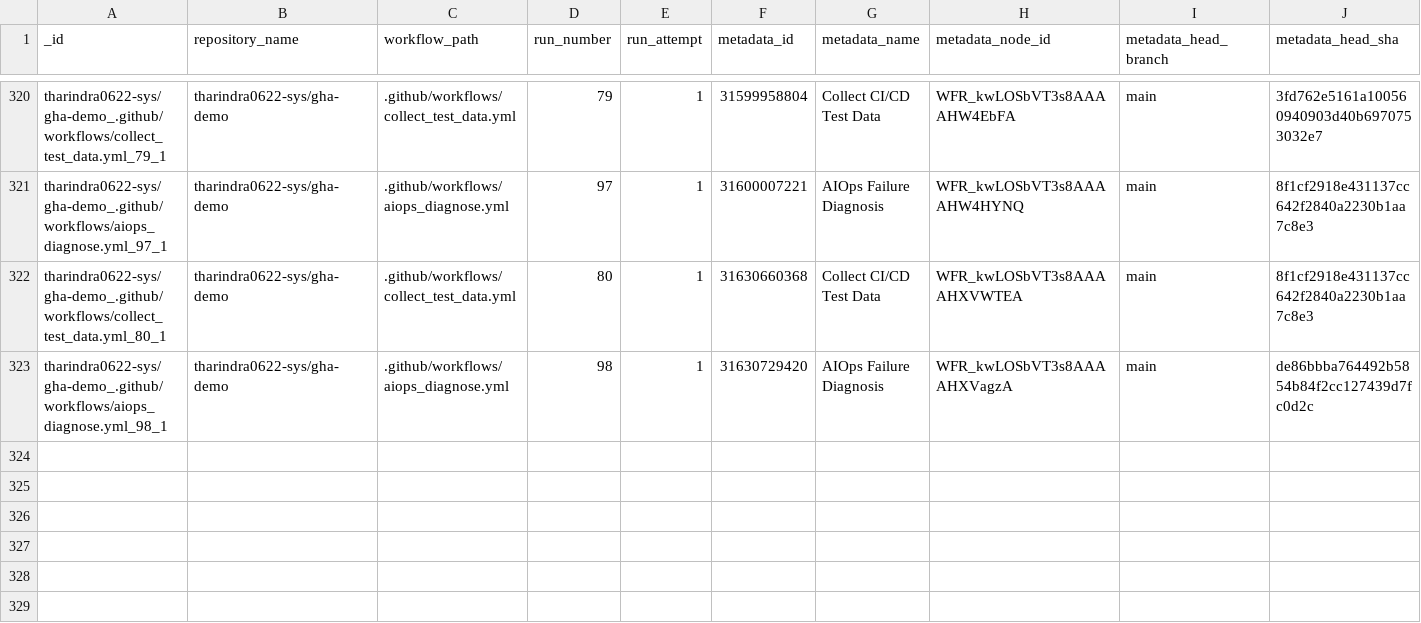
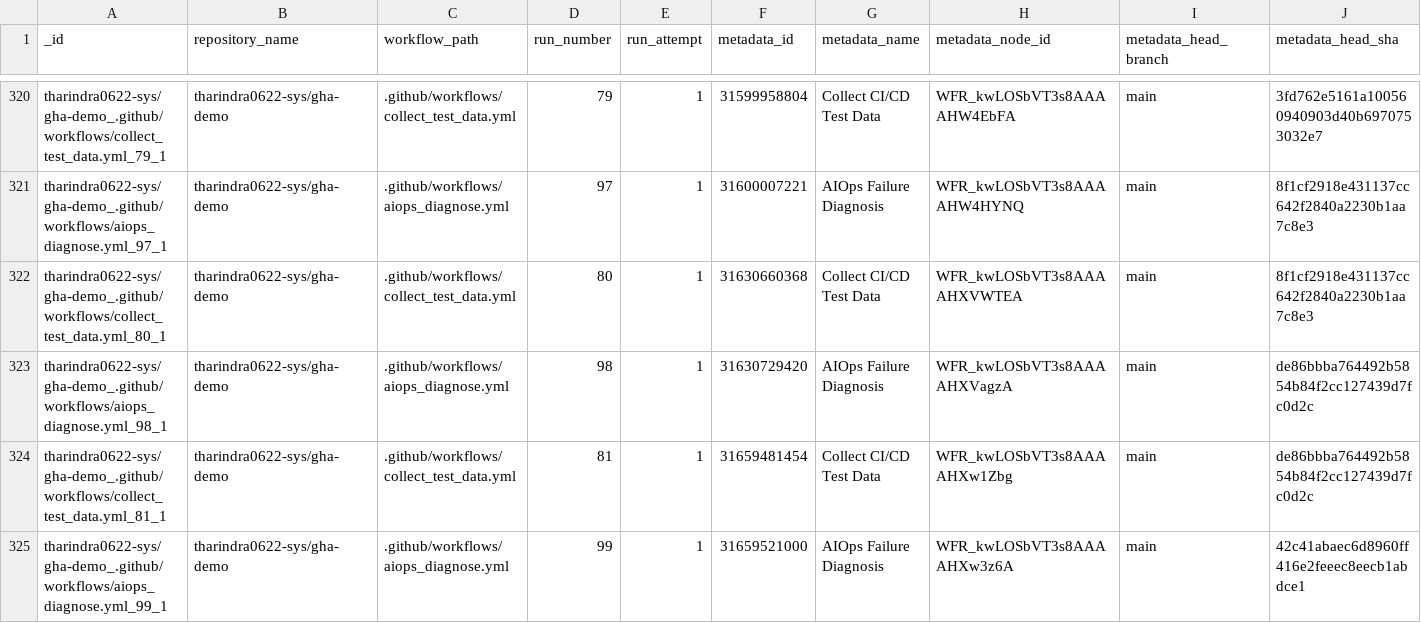
Before and after one commit to tharindra0622-sys/gha-demo, a CSV file: data/predictions.csv, drawn as a sheet; only a part is shown, gaps mark what is left out; rows hold the shown columns only; the diff names each change by its address in the sheet, - before the commit and + after, or states it on an @@ line.

```diff
--- a/data/predictions.csv
+++ b/data/predictions.csv
+row 324: tharindra0622-sys/gha-demo_.github/workflows/collect_test_data.yml_81_1 | tharindra0622-sys/gha-demo | .github/workflows/collect_test_data.yml | 81 | 1 | 31659481454 | Collect CI/CD Test Data | WFR_kwLOSbVT3s8AAAAHXw1Zbg | main | de86bbba764492b5854b84f2cc127439d7fc0d2c
+row 325: tharindra0622-sys/gha-demo_.github/workflows/aiops_diagnose.yml_99_1 | tharindra0622-sys/gha-demo | .github/workflows/aiops_diagnose.yml | 99 | 1 | 31659521000 | AIOps Failure Diagnosis | WFR_kwLOSbVT3s8AAAAHXw3z6A | main | 42c41abaec6d8960ff416e2feeec8eecb1abdce1
```
Also changed, not shown: data/test_data.csv, 1 other file.
